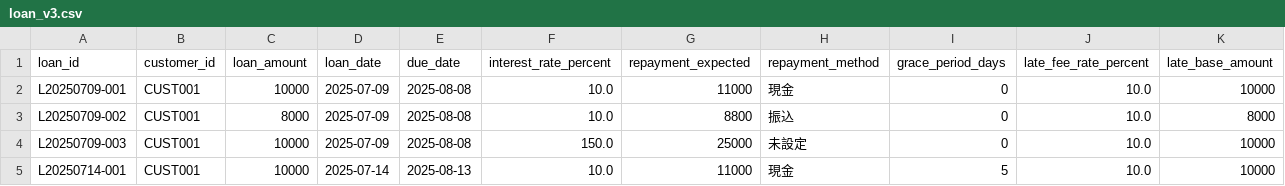
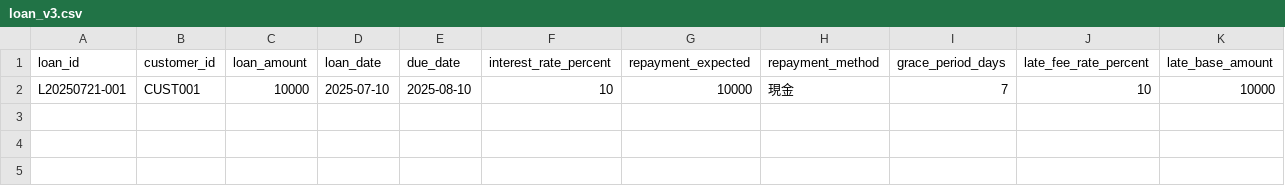
Before and after one commit to kazum-dev/k_loan_ledger, a CSV file: loan_v3.csv, drawn as a sheet.

```diff
--- a/loan_v3.csv
+++ b/loan_v3.csv
@@ -1,5 +1,2 @@
 loan_id,customer_id,loan_amount,loan_date,due_date,interest_rate_percent,repayment_expected,repayment_method,grace_period_days,late_fee_rate_percent,late_base_amount
-L20250709-001,CUST001,10000,2025-07-09,2025-08-08,10.0,11000,現金,0,10.0,10000
-L20250709-002,CUST001,8000,2025-07-09,2025-08-08,10.0,8800,振込,0,10.0,8000
-L20250709-003,CUST001,10000,2025-07-09,2025-08-08,150.0,25000,未設定,0,10.0,10000
-L20250714-001,CUST001,10000,2025-07-14,2025-08-13,10.0,11000,現金,5,10.0,10000
+L20250721-001,CUST001,10000,2025-07-10,2025-08-10,10,10000,現金,7,10,10000
```
Also changed, not shown: 3 other files.
